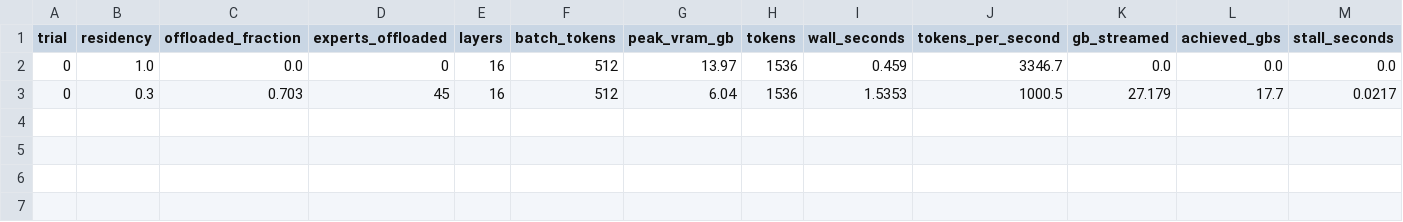
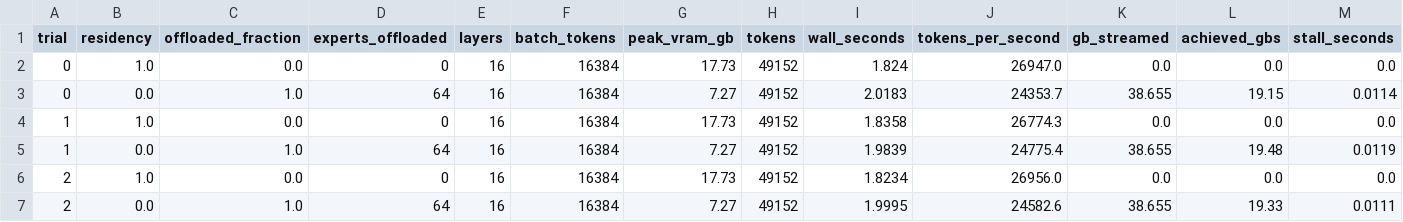
Before and after one commit to AshBlake12/memoe, a CSV file: results/runtime_bench_trials.csv, drawn as a sheet; only a part is shown; removed rows and columns are numbered as before the commit, all else as after; rows hold the shown columns only; the diff names each change by its address in the sheet, - before the commit and + after, or states it on an @@ line.

```diff
--- a/results/runtime_bench_trials.csv
+++ b/results/runtime_bench_trials.csv
-F2 (batch_tokens): 512
+F2 (batch_tokens): 16384
-G2 (peak_vram_gb): 13.97
+G2 (peak_vram_gb): 17.73
-H2 (tokens): 1536
+H2 (tokens): 49152
-I2 (wall_seconds): 0.459
+I2 (wall_seconds): 1.824
-J2 (tokens_per_second): 3346.7
+J2 (tokens_per_second): 26947.0
-row 3: 0 | 0.3 | 0.703 | 45 | 16 | 512 | 6.04 | 1536 | 1.5353 | 1000.5 | 27.179 | 17.7 | 0.0217
+row 3: 0 | 0.0 | 1.0 | 64 | 16 | 16384 | 7.27 | 49152 | 2.0183 | 24353.7 | 38.655 | 19.15 | 0.0114
+row 4: 1 | 1.0 | 0.0 | 0 | 16 | 16384 | 17.73 | 49152 | 1.8358 | 26774.3 | 0.0 | 0.0 | 0.0
+row 5: 1 | 0.0 | 1.0 | 64 | 16 | 16384 | 7.27 | 49152 | 1.9839 | 24775.4 | 38.655 | 19.48 | 0.0119
+row 6: 2 | 1.0 | 0.0 | 0 | 16 | 16384 | 17.73 | 49152 | 1.8234 | 26956.0 | 0.0 | 0.0 | 0.0
+row 7: 2 | 0.0 | 1.0 | 64 | 16 | 16384 | 7.27 | 49152 | 1.9995 | 24582.6 | 38.655 | 19.33 | 0.0111
```
Also changed, not shown: results/runtime_bench.csv, results/runtime_deepseek.csv, 29 other files.
